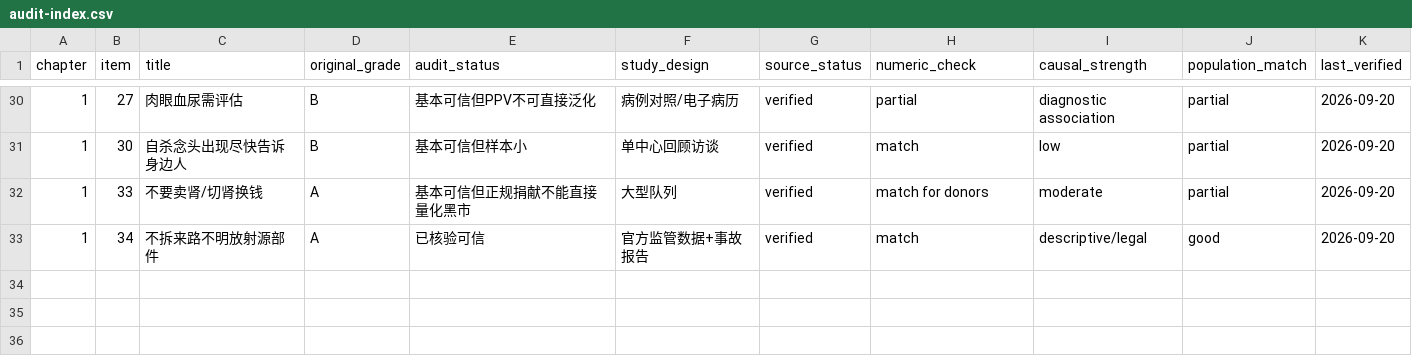
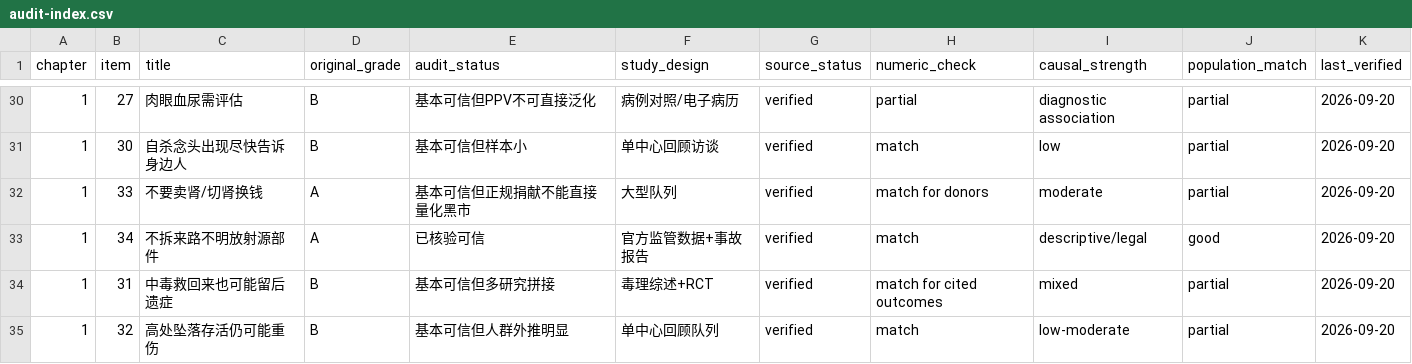
Before and after one commit to lan99988/y, a CSV file: data/audit-index.csv, drawn as a sheet; only a part is shown, gaps mark what is left out.

Commit message:
data: complete chapter 1 audit index

```diff
--- a/data/audit-index.csv
+++ b/data/audit-index.csv
@@ -33 +33,3 @@ chapter,item,title,original_grade,audit_status,study_design,source_status,numeri
 1,34,"不拆来路不明放射源部件",A,"已核验可信","官方监管数据+事故报告","verified","match","descriptive/legal","good","2026-09-20"
+1,31,"中毒救回来也可能留后遗症",B,"基本可信但多研究拼接","毒理综述+RCT","verified","match for cited outcomes","mixed","partial","2026-09-20"
+1,32,"高处坠落存活仍可能重伤",B,"基本可信但人群外推明显","单中心回顾队列","verified","match","low-moderate","partial","2026-09-20"
```
